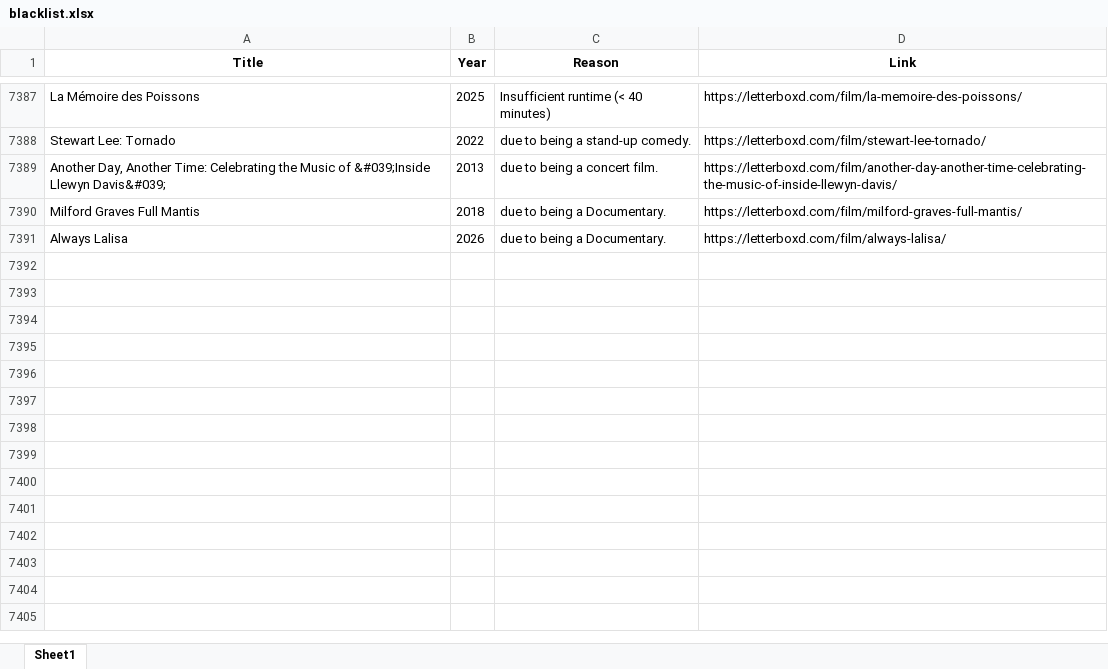
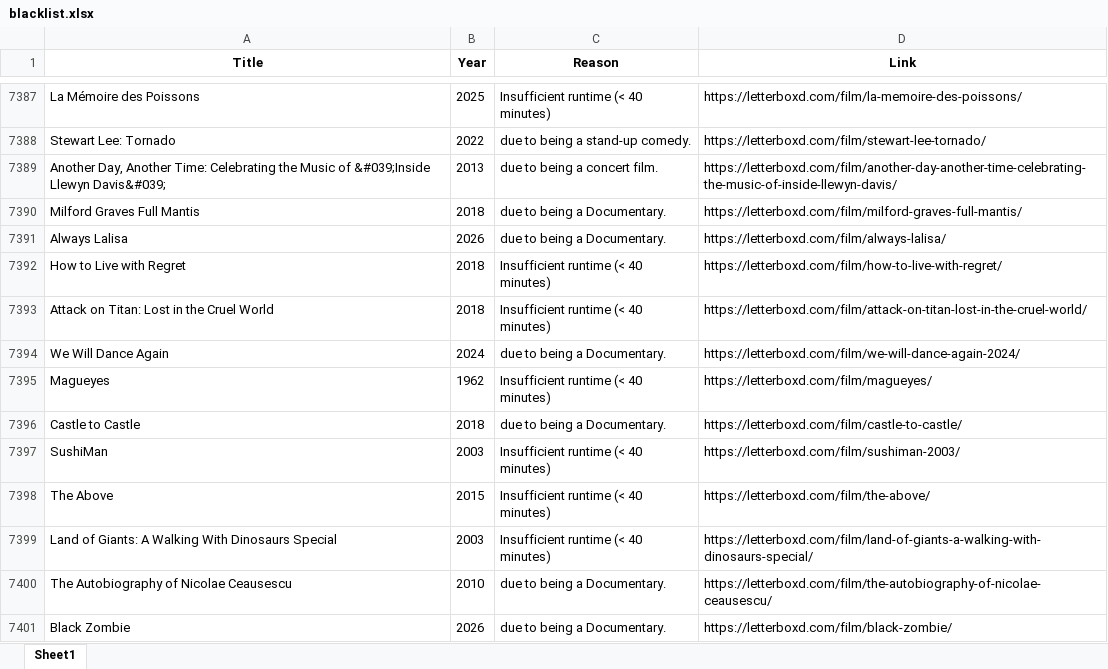
Before and after one commit to bigbadraj/Letterboxd-List-Scraping, an Excel workbook: blacklist.xlsx, sheet Sheet1, drawn as a sheet; only a part is shown, gaps mark what is left out; values as stored, in another font and other column widths than the file's, no borders; the diff names each change by its address in the sheet, - before the commit and + after, or states it on an @@ line.

```diff
--- a/blacklist.xlsx (sheet Sheet1)
+++ b/blacklist.xlsx (sheet Sheet1)
+row 7392: How to Live with Regret | 2018 | Insufficient runtime (< 40 minutes) | https://letterboxd.com/film/how-to-live-with-regret/
+row 7393: Attack on Titan: Lost in the Cruel World | 2018 | Insufficient runtime (< 40 minutes) | https://letterboxd.com/film/attack-on-titan-lost-in-the-cruel-world/
+row 7394: We Will Dance Again | 2024 | due to being a Documentary. | https://letterboxd.com/film/we-will-dance-again-2024/
+row 7395: Magueyes | 1962 | Insufficient runtime (< 40 minutes) | https://letterboxd.com/film/magueyes/
+row 7396: Castle to Castle | 2018 | due to being a Documentary. | https://letterboxd.com/film/castle-to-castle/
+row 7397: SushiMan | 2003 | Insufficient runtime (< 40 minutes) | https://letterboxd.com/film/sushiman-2003/
+row 7398: The Above | 2015 | Insufficient runtime (< 40 minutes) | https://letterboxd.com/film/the-above/
+row 7399: Land of Giants: A Walking With Dinosaurs Special | 2003 | Insufficient runtime (< 40 minutes) | https://letterboxd.com/film/land-of-giants-a-walking-with-dinosaurs-special/
+row 7400: The Autobiography of Nicolae Ceausescu | 2010 | due to being a Documentary. | https://letterboxd.com/film/the-autobiography-of-nicolae-ceausescu/
+row 7401: Black Zombie | 2026 | due to being a Documentary. | https://letterboxd.com/film/black-zombie/
```
Also changed, not shown: Comedy_Blacklist.xlsx, Comedy_Whitelist.xlsx, 5 other files.
